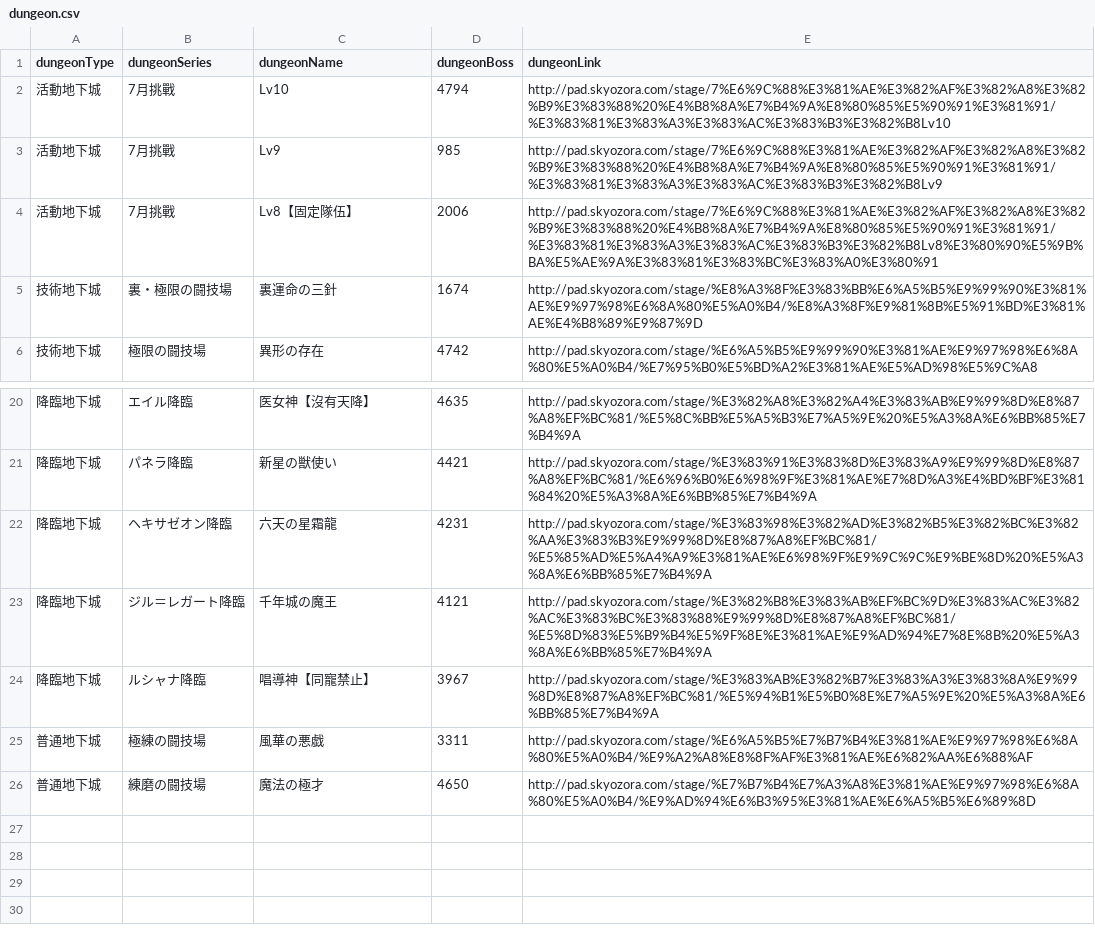
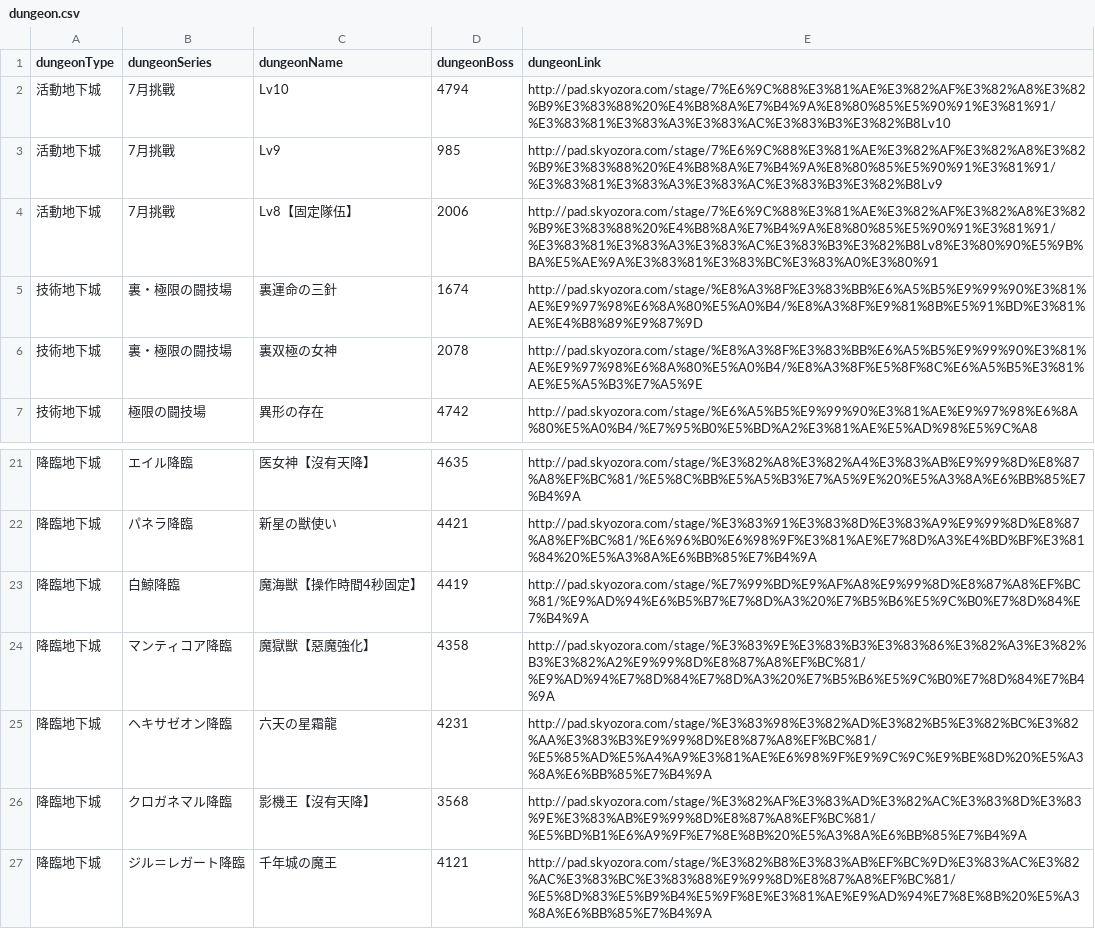
Before and after one commit to jutongpan/paddungeon, a CSV file: dungeon.csv, drawn as a sheet; only a part is shown, gaps mark what is left out; the shorter side is filled out with more unchanged rows.

Commit message:
Added a few descended dungeon htmls.

```diff
--- a/dungeon.csv
+++ b/dungeon.csv
@@ -5,2 +5,3 @@
 技術地下城,裏・極限の闘技場,裏運命の三針,1674,http://pad.skyozora.com/stage/%E8%A3%8F%E3%83%BB%E6%A5%B5%E9%99%90%E3%81%AE%E9%97%98%E6%8A%80%E5%A0%B4/%E8%A3%8F%E9%81%8B%E5%91%BD%E3%81%AE%E4%B8%89%E9%87%9D
+技術地下城,裏・極限の闘技場,裏双極の女神,2078,http://pad.skyozora.com/stage/%E8%A3%8F%E3%83%BB%E6%A5%B5%E9%99%90%E3%81%AE%E9%97%98%E6%8A%80%E5%A0%B4/%E8%A3%8F%E5%8F%8C%E6%A5%B5%E3%81%AE%E5%A5%B3%E7%A5%9E
 技術地下城,極限の闘技場,異形の存在,4742,http://pad.skyozora.com/stage/%E6%A5%B5%E9%99%90%E3%81%AE%E9%97%98%E6%8A%80%E5%A0%B4/%E7%95%B0%E5%BD%A2%E3%81%AE%E5%AD%98%E5%9C%A8
@@ -21,3 +22,6 @@
 降臨地下城,パネラ降臨,新星の獣使い,4421,http://pad.skyozora.com/stage/%E3%83%91%E3%83%8D%E3%83%A9%E9%99%8D%E8%87%A8%EF%BC%81/%E6%96%B0%E6%98%9F%E3%81%AE%E7%8D%A3%E4%BD%BF%E3%81%84%20%E5%A3%8A%E6%BB%85%E7%B4%9A
+降臨地下城,白鯨降臨,魔海獣【操作時間4秒固定】,4419,http://pad.skyozora.com/stage/%E7%99%BD%E9%AF%A8%E9%99%8D%E8%87%A8%EF%BC%81/%E9%AD%94%E6%B5%B7%E7%8D%A3%20%E7%B5%B6%E5%9C%B0%E7%8D%84%E7%B4%9A
+降臨地下城,マンティコア降臨,魔獄獣【惡魔強化】,4358,http://pad.skyozora.com/stage/%E3%83%9E%E3%83%B3%E3%83%86%E3%82%A3%E3%82%B3%E3%82%A2%E9%99%8D%E8%87%A8%EF%BC%81/%E9%AD%94%E7%8D%84%E7%8D%A3%20%E7%B5%B6%E5%9C%B0%E7%8D%84%E7%B4%9A
 降臨地下城,ヘキサゼオン降臨,六天の星霜龍,4231,http://pad.skyozora.com/stage/%E3%83%98%E3%82%AD%E3%82%B5%E3%82%BC%E3%82%AA%E3%83%B3%E9%99%8D%E8%87%A8%EF%BC%81/%E5%85%AD%E5%A4%A9%E3%81%AE%E6%98%9F%E9%9C%9C%E9%BE%8D%20%E5%A3%8A%E6%BB%85%E7%B4%9A
+降臨地下城,クロガネマル降臨,影機王【沒有天降】,3568,http://pad.skyozora.com/stage/%E3%82%AF%E3%83%AD%E3%82%AC%E3%83%8D%E3%83%9E%E3%83%AB%E9%99%8D%E8%87%A8%EF%BC%81/%E5%BD%B1%E6%A9%9F%E7%8E%8B%20%E5%A3%8A%E6%BB%85%E7%B4%9A
 降臨地下城,ジル＝レガート降臨,千年城の魔王,4121,http://pad.skyozora.com/stage/%E3%82%B8%E3%83%AB%EF%BC%9D%E3%83%AC%E3%82%AC%E3%83%BC%E3%83%88%E9%99%8D%E8%87%A8%EF%BC%81/%E5%8D%83%E5%B9%B4%E5%9F%8E%E3%81%AE%E9%AD%94%E7%8E%8B%20%E5%A3%8A%E6%BB%85%E7%B4%9A
```
